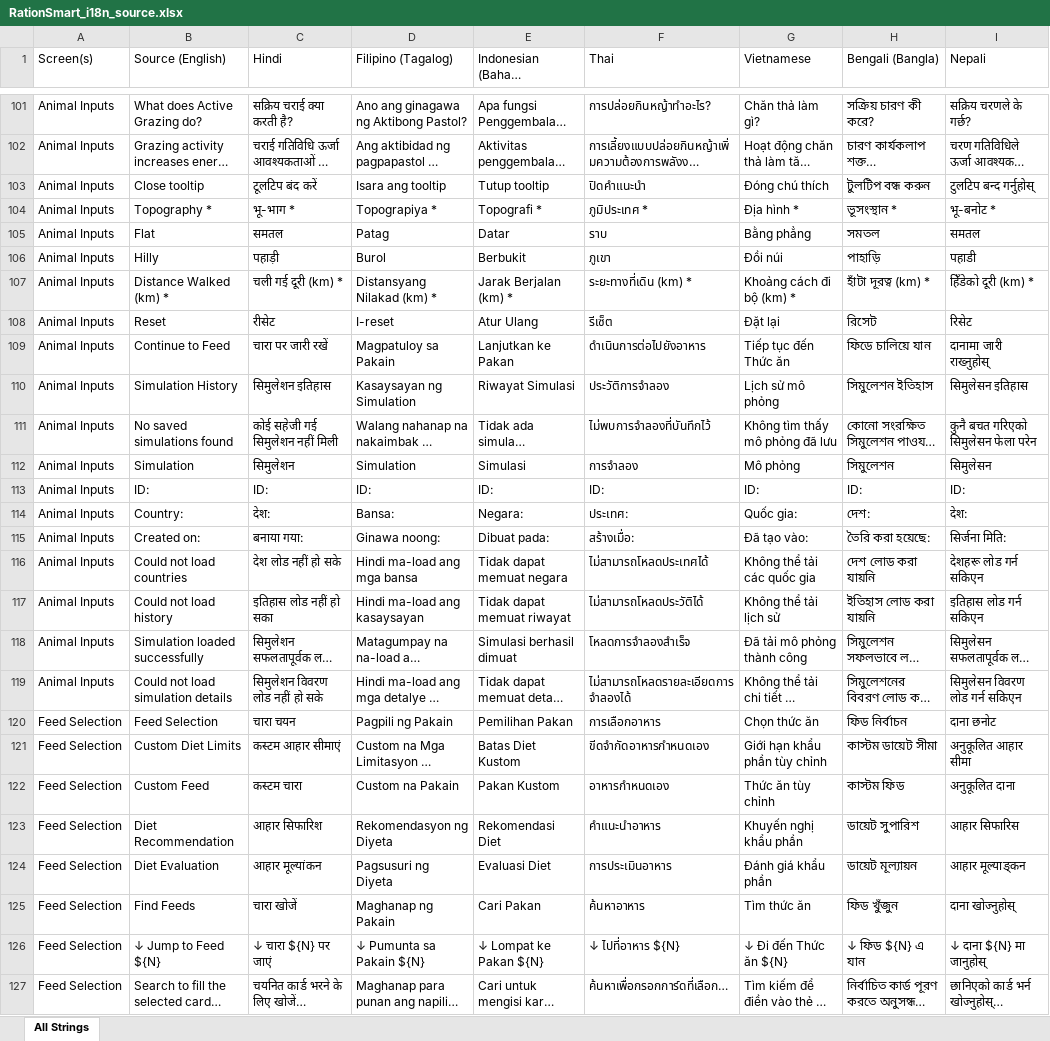
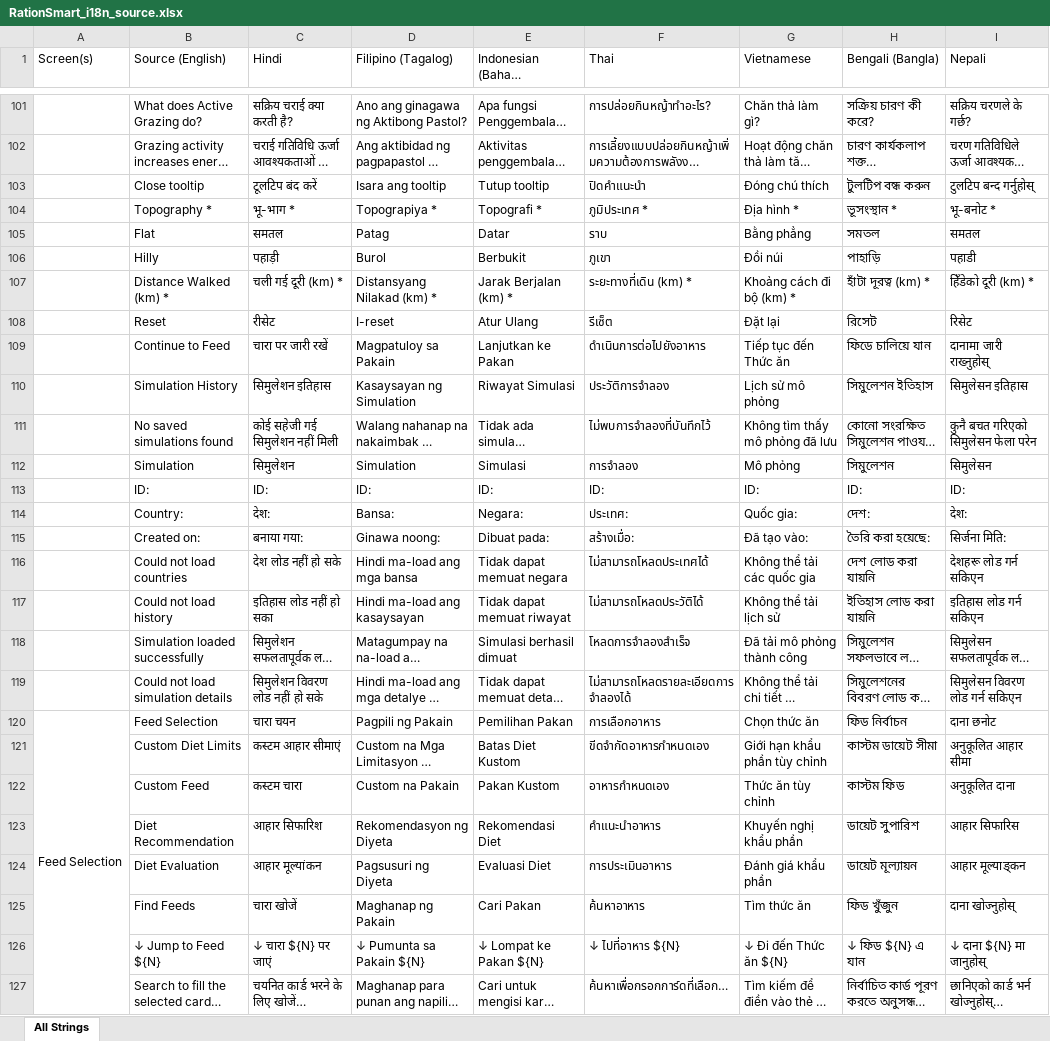
Before and after one commit to Aiyappa-DigitalGreen/RationSmart, an Excel workbook: docs/RationSmart_i18n_source.xlsx, sheet All Strings, drawn as a sheet; only a part is shown, gaps mark what is left out; long unchanged cells end in …; values as stored, in another font and other column widths than the file's, no cell formats; the diff covers the shown part only; the diff names each change by its address in the sheet, - before the commit and + after, or states it on an @@ line.

```diff
--- a/docs/RationSmart_i18n_source.xlsx (sheet All Strings)
+++ b/docs/RationSmart_i18n_source.xlsx (sheet All Strings)
-A101:A119 (Screen(s)): Animal Inputs
+A101:A119 (Screen(s)): (empty)
+A120:A136 merged
-A121:A127 (Screen(s)): Feed Selection
+A121:A127 (Screen(s)): (empty)
```
Also changed, not shown: 424 edited cells and merged cells elsewhere in this sheet, cell formats, 7 other files.
